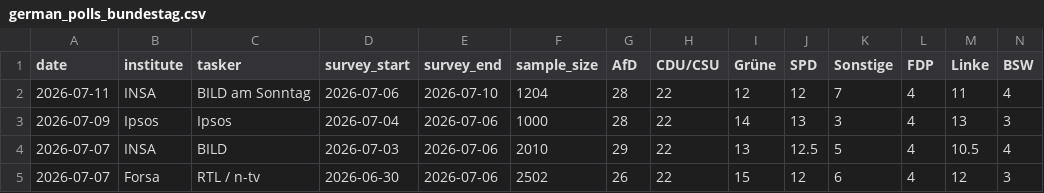
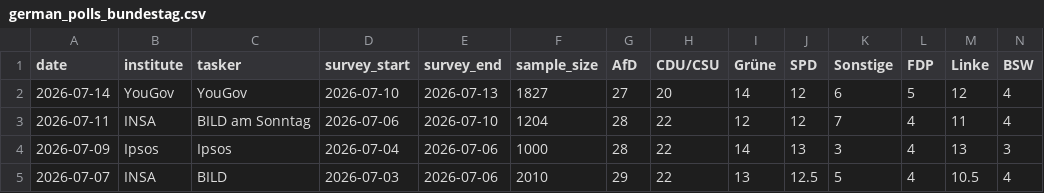
Before and after one commit to agoldhammer/GerElec, a CSV file: german_polls_bundestag.csv, drawn as a sheet; only a part is shown; the shorter side is filled out with more unchanged rows; rows hold the shown columns only; the diff names each change by its address in the sheet, - before the commit and + after, or states it on an @@ line.

```diff
--- a/german_polls_bundestag.csv
+++ b/german_polls_bundestag.csv
+row 2: 2026-07-14 | YouGov | YouGov | 2026-07-10 | 2026-07-13 | 1827 | 27 | 20 | 14 | 12 | 6 | 5 | 12 | 4
```
Also changed, not shown: 6 other files.
